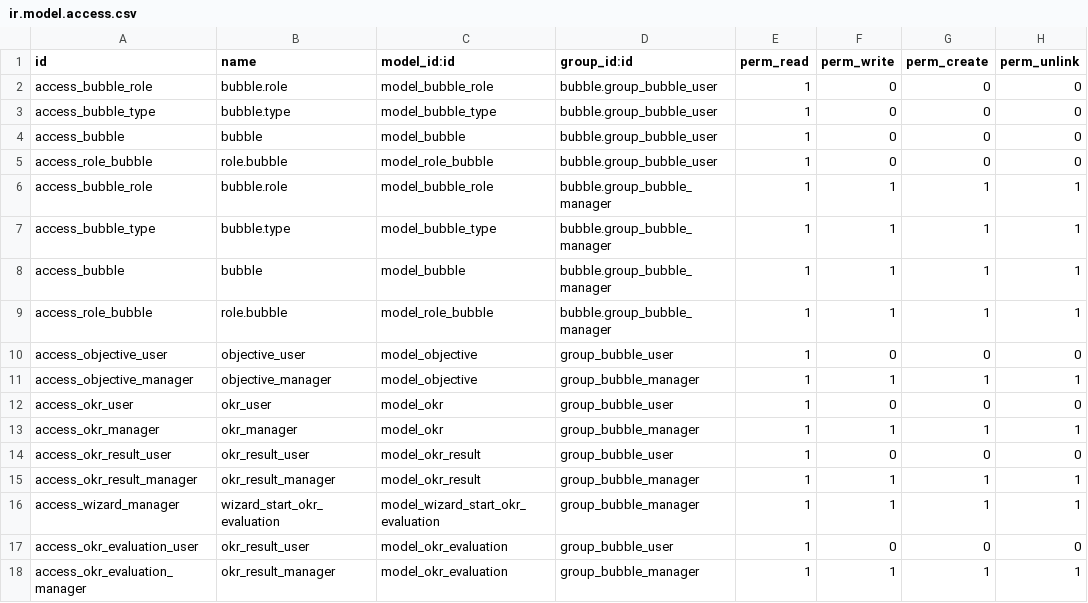
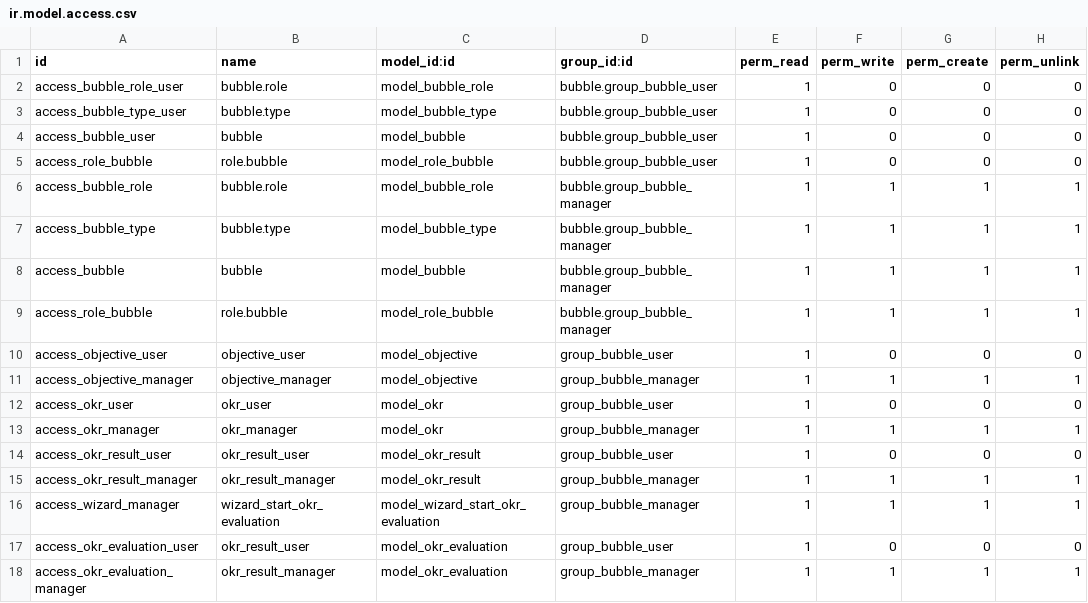
Before and after one commit to luciovalente/bubble, a CSV file: bubble/security/ir.model.access.csv, drawn as a sheet.

```diff
--- a/bubble/security/ir.model.access.csv
+++ b/bubble/security/ir.model.access.csv
@@ -1,5 +1,5 @@
 id,name,model_id:id,group_id:id,perm_read,perm_write,perm_create,perm_unlink
-access_bubble_role,bubble.role,model_bubble_role,bubble.group_bubble_user,1,0,0,0
-access_bubble_type,bubble.type,model_bubble_type,bubble.group_bubble_user,1,0,0,0
-access_bubble,bubble,model_bubble,bubble.group_bubble_user,1,0,0,0
+access_bubble_role_user,bubble.role,model_bubble_role,bubble.group_bubble_user,1,0,0,0
+access_bubble_type_user,bubble.type,model_bubble_type,bubble.group_bubble_user,1,0,0,0
+access_bubble_user,bubble,model_bubble,bubble.group_bubble_user,1,0,0,0
 access_role_bubble,role.bubble,model_role_bubble,bubble.group_bubble_user,1,0,0,0
```
Also changed, not shown: 2 other files.
